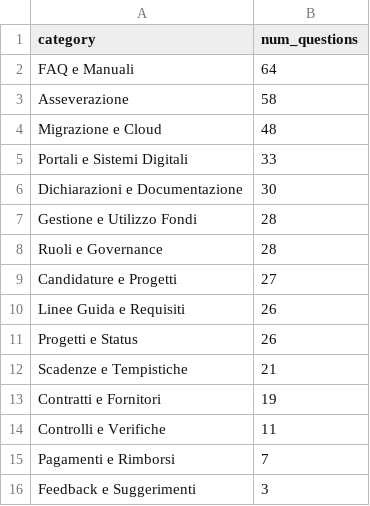
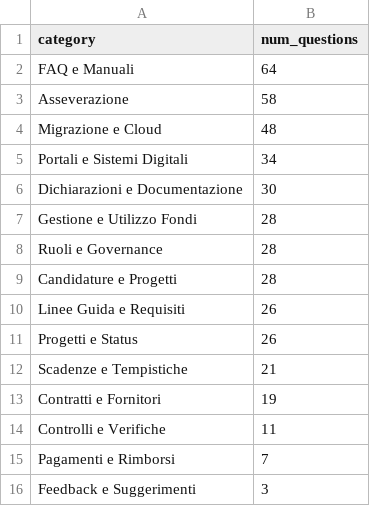
Before and after one commit to teamdigitale/teseo-data, a CSV file: data/categories_stats.csv (was data/categories_stats_2025_11_25.csv), drawn as a sheet.

Commit message:
stats on query categories

```diff
--- a/data/categories_stats_2025_11_25.csv
+++ b/data/categories_stats.csv
@@ -4,3 +4,3 @@ Asseverazione,58
 Migrazione e Cloud,48
-Portali e Sistemi Digitali,33
+Portali e Sistemi Digitali,34
 Dichiarazioni e Documentazione,30
@@ -8,3 +8,3 @@ Gestione e Utilizzo Fondi,28
 Ruoli e Governance,28
-Candidature e Progetti,27
+Candidature e Progetti,28
 Linee Guida e Requisiti,26
```
